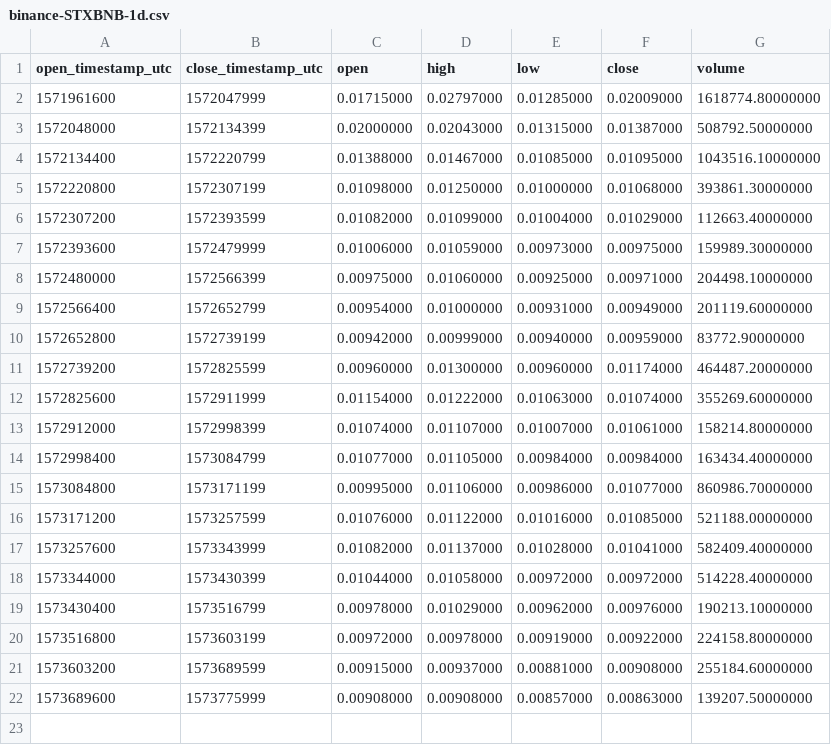
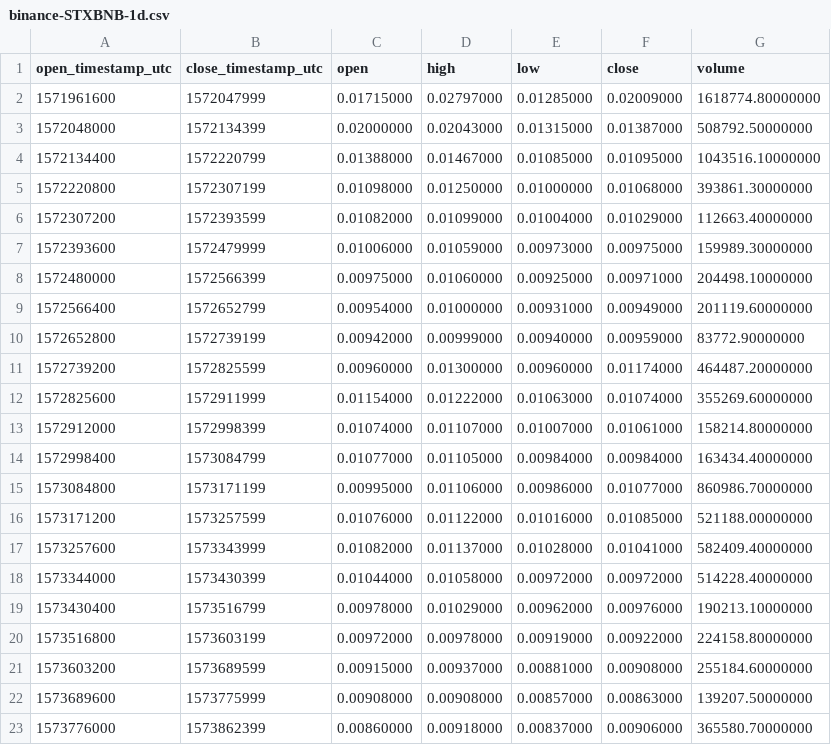
Before and after one commit to cryptobigbro/binance-STXBNB, a CSV file: binance-STXBNB-1d.csv, drawn as a sheet.

```diff
--- a/binance-STXBNB-1d.csv
+++ b/binance-STXBNB-1d.csv
@@ -22 +22,2 @@ open_timestamp_utc,close_timestamp_utc,open,high,low,close,volume
 1573689600,1573775999,0.00908000,0.00908000,0.00857000,0.00863000,139207.50000000
+1573776000,1573862399,0.00860000,0.00918000,0.00837000,0.00906000,365580.70000000
```
Also changed, not shown: binance-STXBNB-1h.csv, 1 other file.
